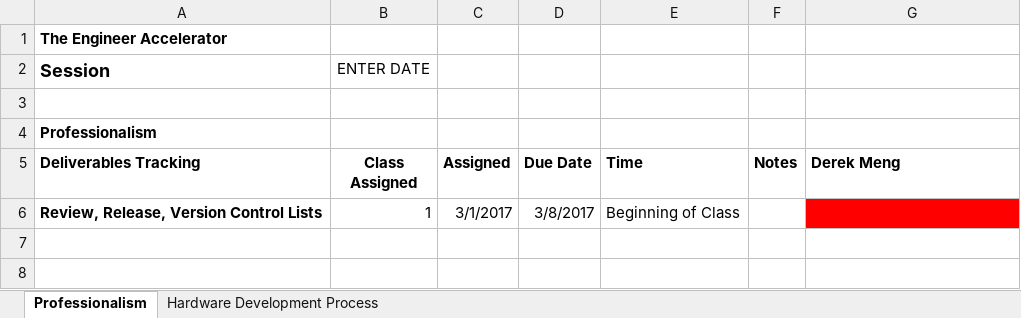
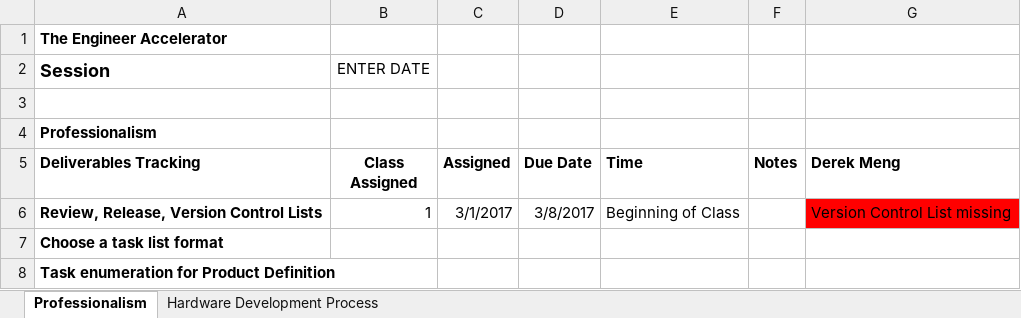
Before and after one commit to theengineeraccelerator/2017-March, an Excel workbook: PM/March 2017 Deliverables Tracking.xlsx, sheet Professionalism, drawn as a sheet; values as stored, in another font and other column widths than the file's, no borders; the diff names each change by its address in the sheet, - before the commit and + after, or states it on an @@ line.

Commit message:
Updated Deliverables tracking and added Task Enumeration

```diff
--- a/PM/March 2017 Deliverables Tracking.xlsx (sheet Professionalism)
+++ b/PM/March 2017 Deliverables Tracking.xlsx (sheet Professionalism)
-G6 (Derek Meng): (empty)
+G6 (Derek Meng): Version Control List missing
+row 7: Choose a task list format
+row 8: Task enumeration for Product Definition
```
Also changed, not shown: sheet Hardware Development Process, 2 other files.
